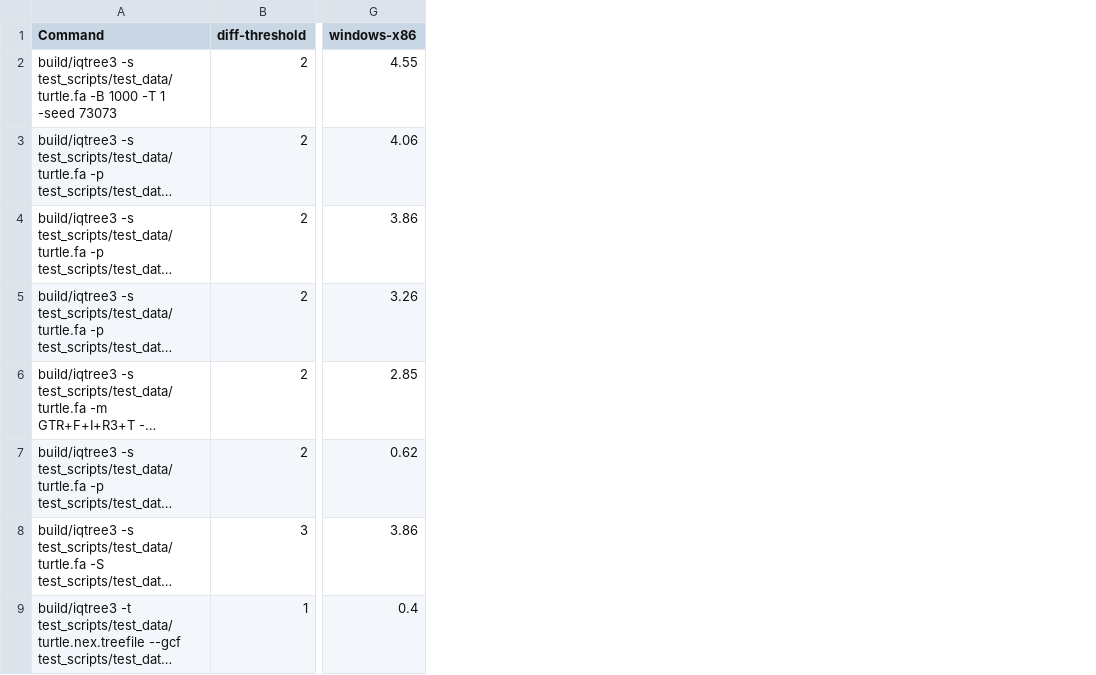
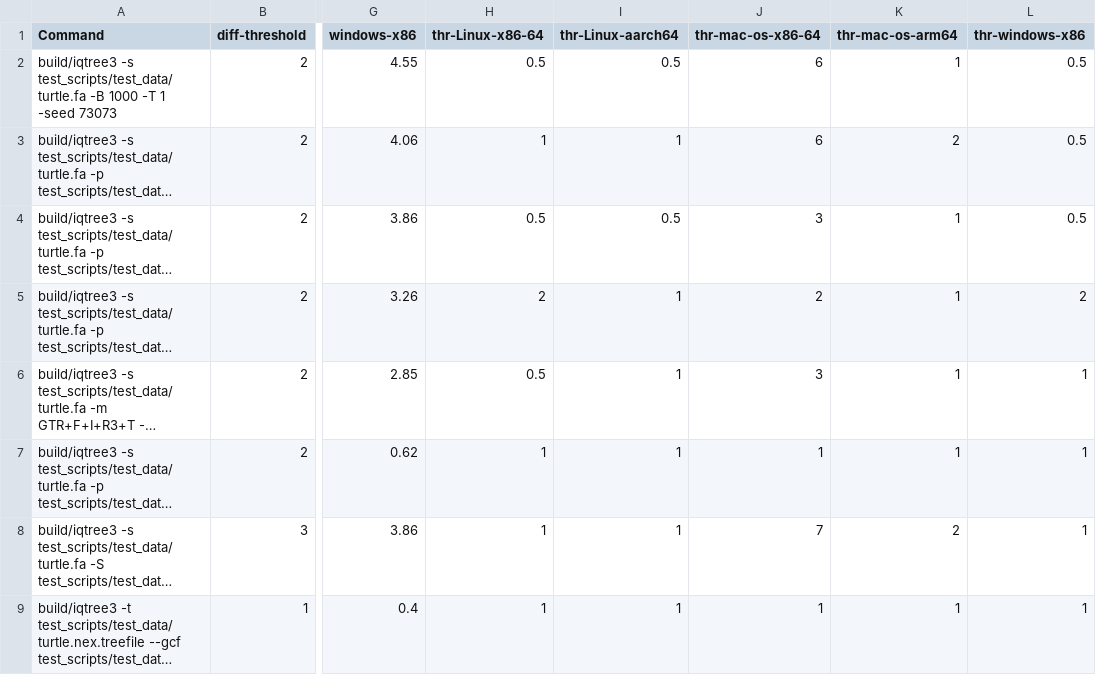
Before and after one commit to thomaskf/iqtree3, a TSV file: test_scripts/test_data/expected_runtime.tsv, drawn as a sheet; only a part is shown, gaps mark what is left out; long unchanged cells end in …; the diff names each change by its address in the sheet, - before the commit and + after, or states it on an @@ line.

Commit message:
use different thresholds for different platforms in running time testing in ci workflow

```diff
--- a/test_scripts/test_data/expected_runtime.tsv
+++ b/test_scripts/test_data/expected_runtime.tsv
+column H (thr-Linux-x86-64), rows 2-9: 0.5 | 1 | 0.5 | 2 | 0.5 | 1 | 1 | 1
+column I (thr-Linux-aarch64), rows 2-9: 0.5 | 1 | 0.5 | 1 | 1 | 1 | 1 | 1
+column J (thr-mac-os-x86-64), rows 2-9: 6 | 6 | 3 | 2 | 3 | 1 | 7 | 1
+column K (thr-mac-os-arm64), rows 2-9: 1 | 2 | 1 | 1 | 1 | 1 | 2 | 1
+column L (thr-windows-x86), rows 2-9: 0.5 | 0.5 | 0.5 | 2 | 1 | 1 | 1 | 1
```
Also changed, not shown: 2 other files.
